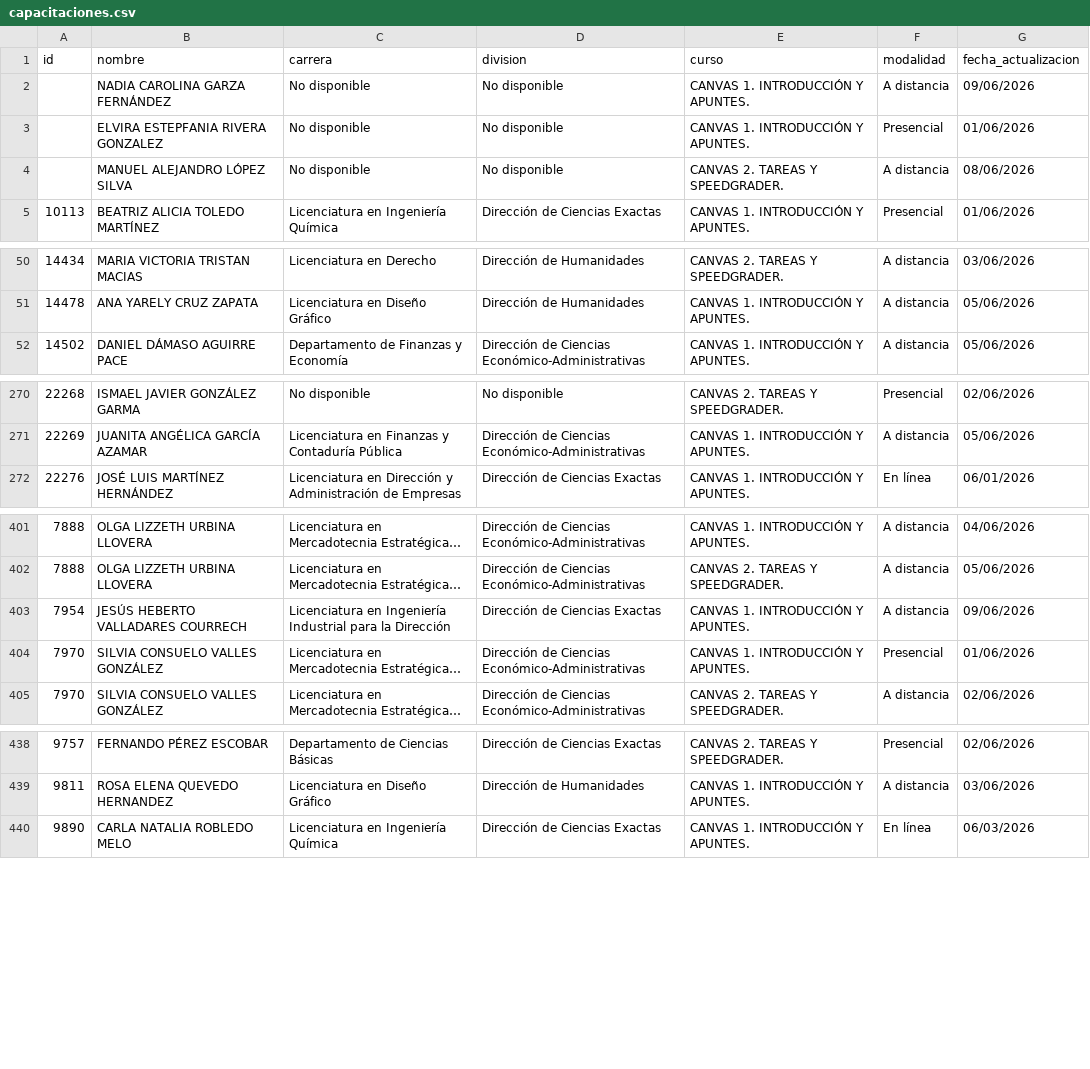
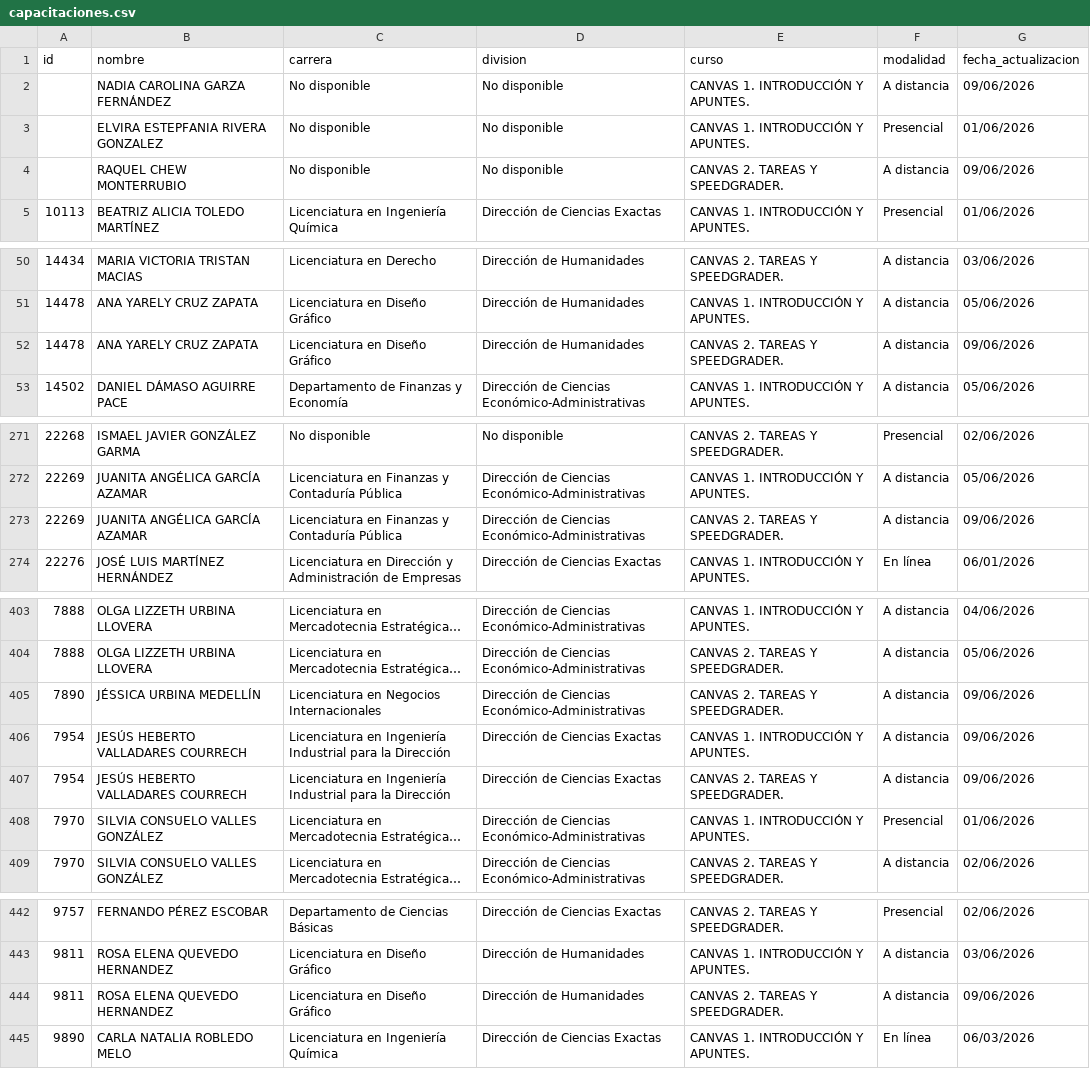
Before and after one commit to renauds25/reporte-canvas, a CSV file: data/capacitaciones.csv, drawn as a sheet; only a part is shown, gaps mark what is left out; long unchanged cells end in …; the diff covers the shown part only; the diff names each change by its address in the sheet, - before the commit and + after, or states it on an @@ line.

Commit message:
Actualización de datos

```diff
--- a/data/capacitaciones.csv
+++ b/data/capacitaciones.csv
-B4 (nombre): MANUEL ALEJANDRO LÓPEZ SILVA
+B4 (nombre): RAQUEL CHEW MONTERRUBIO
-G4 (fecha_actualizacion): 08/06/2026
+G4 (fecha_actualizacion): 09/06/2026
+row 52: 14478 | ANA YARELY CRUZ ZAPATA | Licenciatura en Diseño Gráfico | Dirección de Humanidades | CANVAS 2. TAREAS Y SPEEDGRADER. | A distancia | 09/06/2026
+row 273: 22269 | JUANITA ANGÉLICA GARCÍA AZAMAR | Licenciatura en Finanzas y Contaduría Pública | Dirección de Ciencias Económico-Administrativas | CANVAS 2. TAREAS Y SPEEDGRADER. | A distancia | 09/06/2026
+row 405: 7890 | JÉSSICA URBINA MEDELLÍN | Licenciatura en Negocios Internacionales | Dirección de Ciencias Económico-Administrativas | CANVAS 2. TAREAS Y SPEEDGRADER. | A distancia | 09/06/2026
+row 407: 7954 | JESÚS HEBERTO VALLADARES COURRECH | Licenciatura en Ingeniería Industrial para la Dirección | Dirección de Ciencias Exactas | CANVAS 2. TAREAS Y SPEEDGRADER. | A distancia | 09/06/2026
+row 444: 9811 | ROSA ELENA QUEVEDO HERNANDEZ | Licenciatura en Diseño Gráfico | Dirección de Humanidades | CANVAS 2. TAREAS Y SPEEDGRADER. | A distancia | 09/06/2026
```
Also changed, not shown: 1 edited cell elsewhere in this file.
